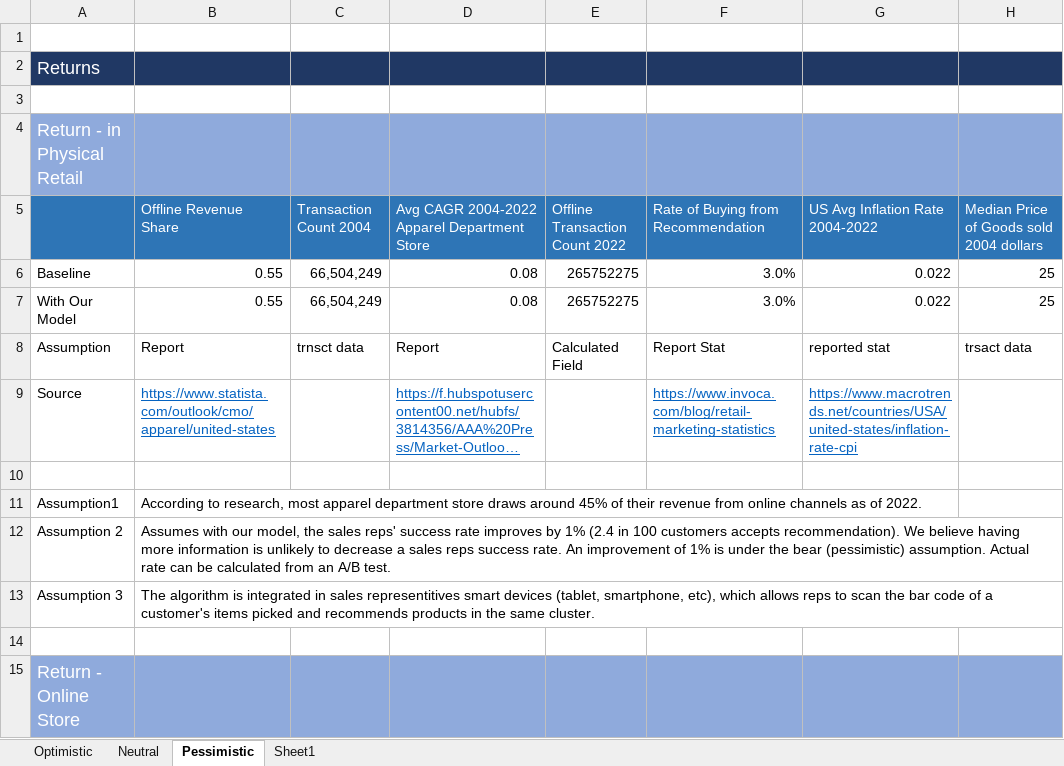
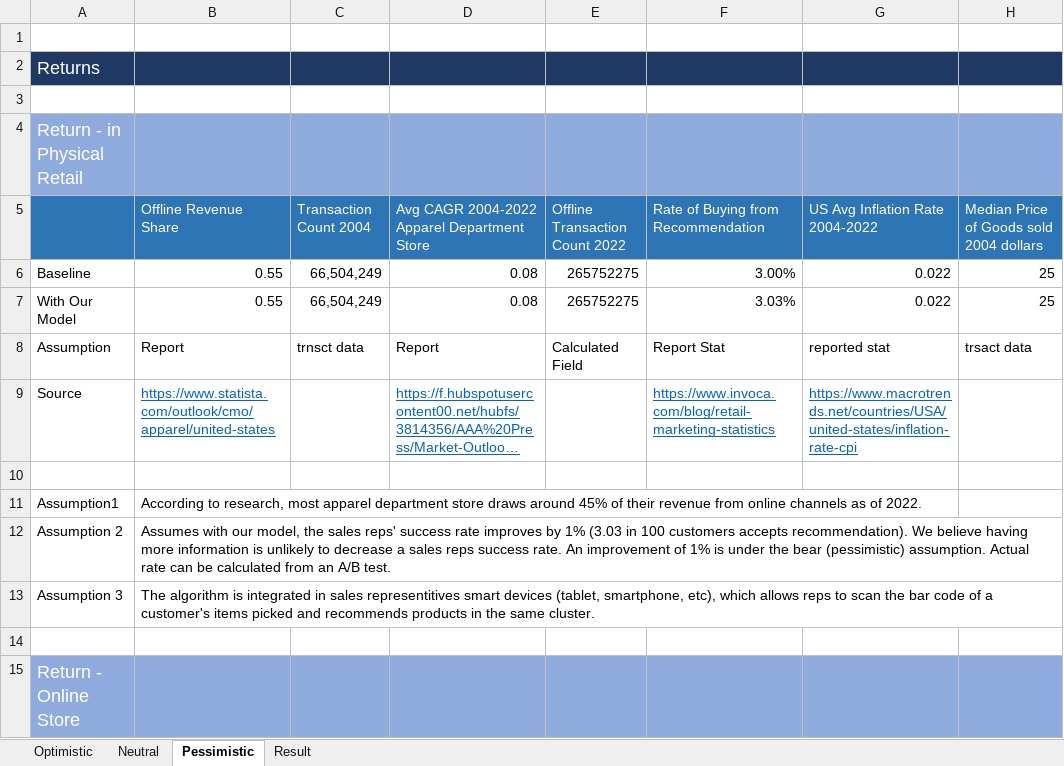
Before and after one commit to MSIA/400_team1, an Excel workbook: Final Deliverables/ROI.xlsx, sheet Pessimistic, drawn as a sheet; only a part is shown; long unchanged cells end in …; values as stored, in another font and other column widths than the file's, no borders; the diff names each change by its address in the sheet, - before the commit and + after, or states it on an @@ line.

Commit message:
Updated ROI.xlsx

```diff
--- a/Final Deliverables/ROI.xlsx (sheet Pessimistic)
+++ b/Final Deliverables/ROI.xlsx (sheet Pessimistic)
-sheet tab: Sheet1
+sheet tab: Result
-F6: 3.0%
+F6: 3.00%
-F7: 3.0%
+F7: 3.03%
-B12: …by 1% (2.4 in 100…
+B12: …by 1% (3.03 in 100…
```
Also changed, not shown: sheet Optimistic, sheet Neutral, charts or pictures, 2 other files.
